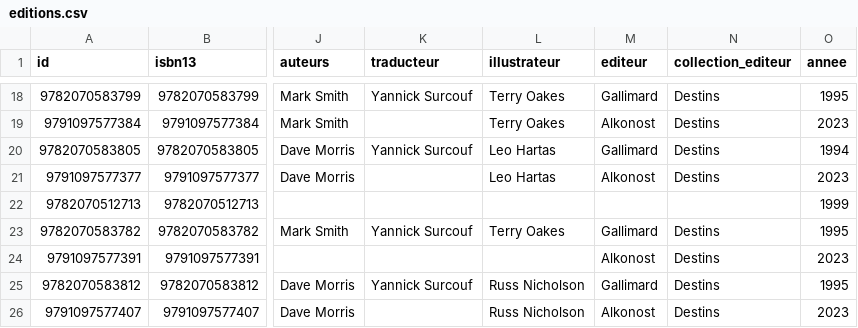
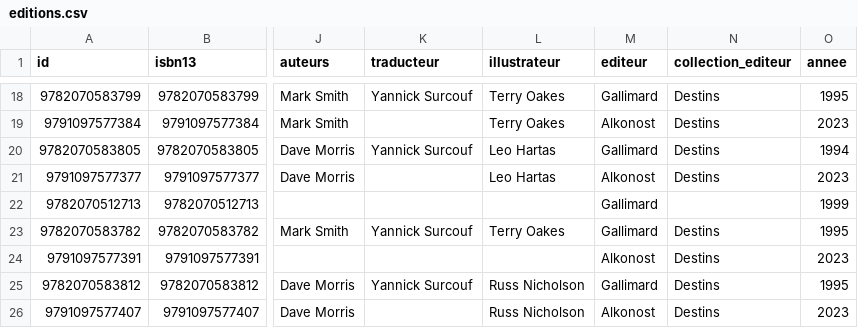
Before and after one commit to loliba92/LDVELH, a CSV file: data/processed/editions.csv, drawn as a sheet; only a part is shown, gaps mark what is left out; the diff names each change by its address in the sheet, - before the commit and + after, or states it on an @@ line.

```diff
--- a/data/processed/editions.csv
+++ b/data/processed/editions.csv
-M22 (editeur): (empty)
+M22 (editeur): Gallimard
```
Also changed, not shown: 1 other file.
